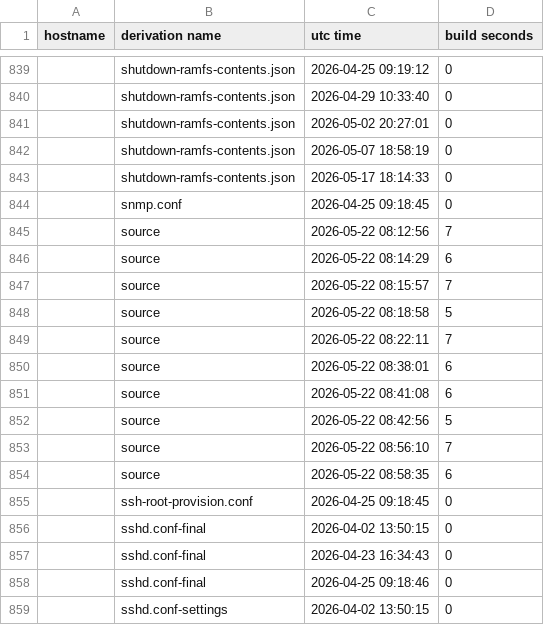
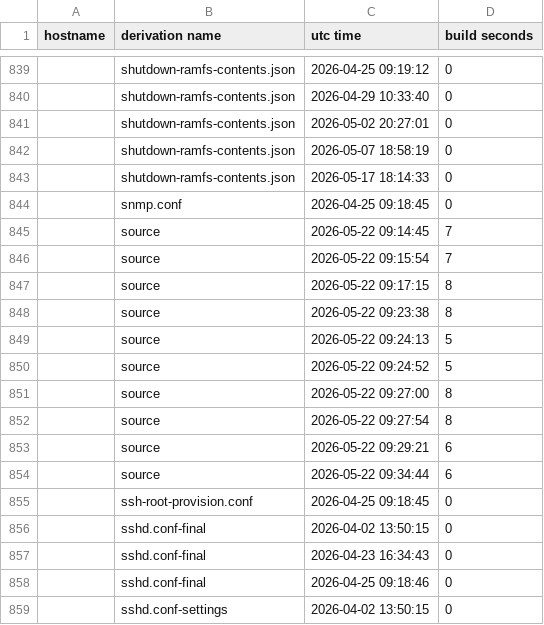
Before and after one commit to lrestj/nixos, a CSV file: .local/state/nix-output-monitor/build-reports.csv, drawn as a sheet; only a part is shown, gaps mark what is left out.

```diff
--- a/.local/state/nix-output-monitor/build-reports.csv
+++ b/.local/state/nix-output-monitor/build-reports.csv
@@ -844,12 +844,12 @@ hostname,derivation name,utc time,build seconds
 ,snmp.conf,2026-04-25 09:18:45,0
-,source,2026-05-22 08:12:56,7
-,source,2026-05-22 08:14:29,6
-,source,2026-05-22 08:15:57,7
-,source,2026-05-22 08:18:58,5
-,source,2026-05-22 08:22:11,7
-,source,2026-05-22 08:38:01,6
-,source,2026-05-22 08:41:08,6
-,source,2026-05-22 08:42:56,5
-,source,2026-05-22 08:56:10,7
-,source,2026-05-22 08:58:35,6
+,source,2026-05-22 09:14:45,7
+,source,2026-05-22 09:15:54,7
+,source,2026-05-22 09:17:15,8
+,source,2026-05-22 09:23:38,8
+,source,2026-05-22 09:24:13,5
+,source,2026-05-22 09:24:52,5
+,source,2026-05-22 09:27:00,8
+,source,2026-05-22 09:27:54,8
+,source,2026-05-22 09:29:21,6
+,source,2026-05-22 09:34:44,6
 ,ssh-root-provision.conf,2026-04-25 09:18:45,0
```
Also changed, not shown: 2 other files.
